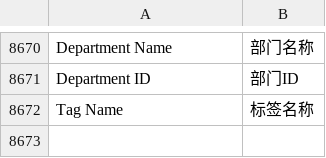
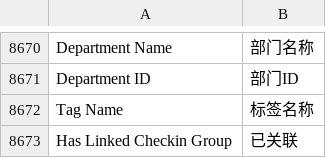
Before and after one commit to saoxia/erpnext_china, a CSV file: erpnext_china/translations/zh.csv, drawn as a sheet; only a part is shown, gaps mark what is left out.

Commit message:
fix: zh.csv

```diff
--- a/erpnext_china/translations/zh.csv
+++ b/erpnext_china/translations/zh.csv
@@ -9197 +9197,2 @@ Department ID,部门ID
 Tag Name,标签名称
+Has Linked Checkin Group,已关联
```
